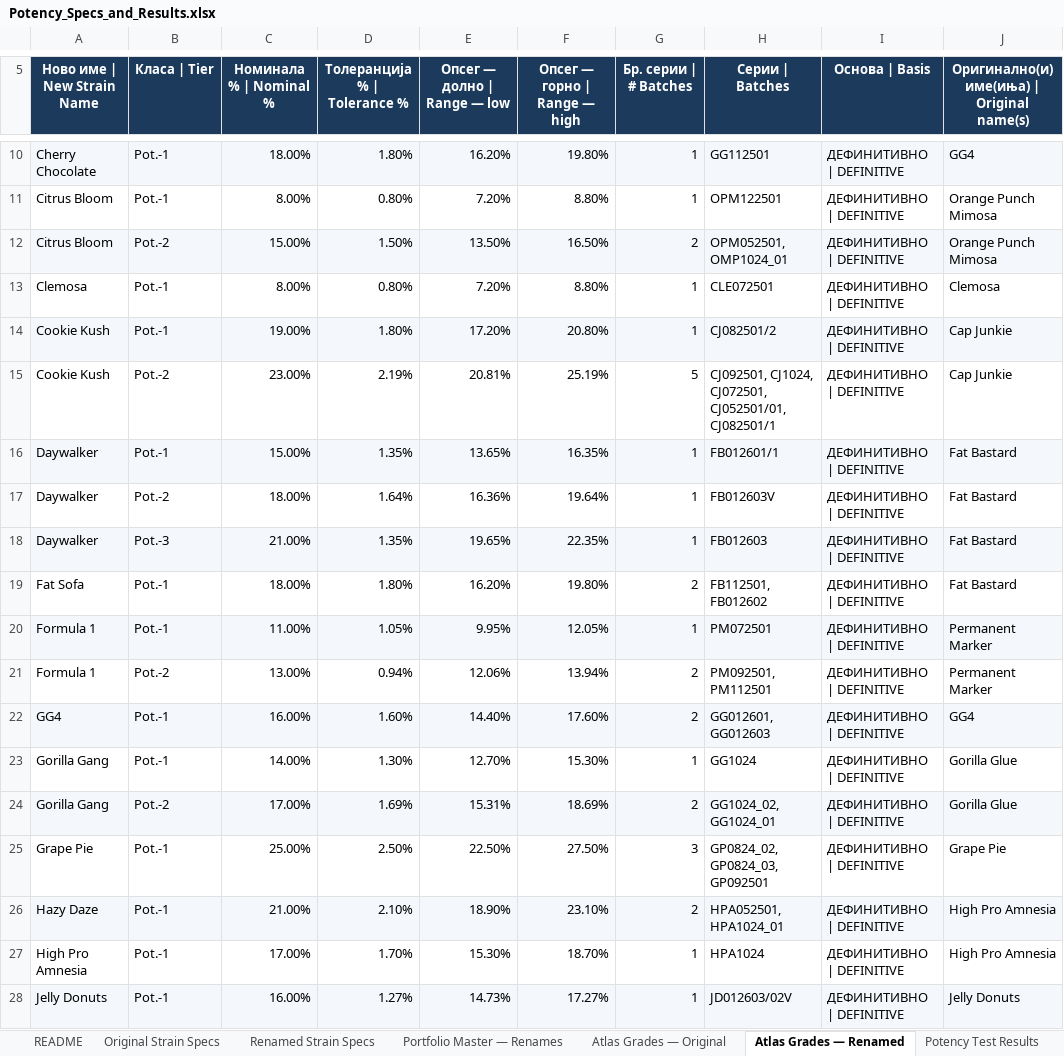
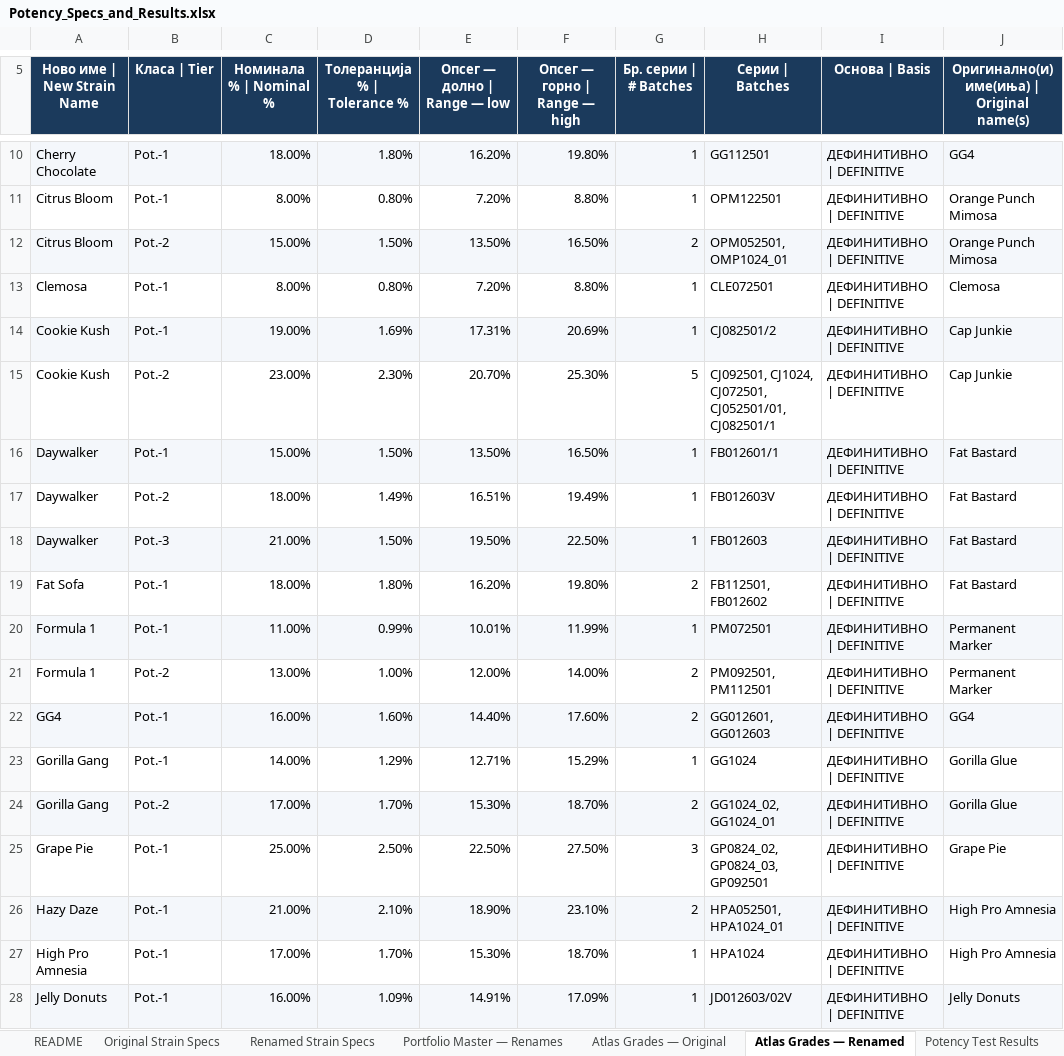
Before and after one commit to 3p4e/letta-stack, an Excel workbook: deliverables/potency_study/Potency_Specs_and_Results.xlsx, sheet Atlas Grades — Renamed, drawn as a sheet; only a part is shown, gaps mark what is left out; values as stored, in another font and other column widths than the file's, no borders; the diff covers the shown part only; the diff names each change by its address in the sheet, - before the commit and + after, or states it on an @@ line.

```diff
--- a/deliverables/potency_study/Potency_Specs_and_Results.xlsx (sheet Atlas Grades — Renamed)
+++ b/deliverables/potency_study/Potency_Specs_and_Results.xlsx (sheet Atlas Grades — Renamed)
-D14 (Толеранција % | Tolerance %): 1.80%
+D14 (Толеранција % | Tolerance %): 1.69%
-E14 (Опсег — долно | Range — low): 17.20%
+E14 (Опсег — долно | Range — low): 17.31%
-F14 (Опсег — горно | Range — high): 20.80%
+F14 (Опсег — горно | Range — high): 20.69%
-D15 (Толеранција % | Tolerance %): 2.19%
+D15 (Толеранција % | Tolerance %): 2.30%
-E15 (Опсег — долно | Range — low): 20.81%
+E15 (Опсег — долно | Range — low): 20.70%
-F15 (Опсег — горно | Range — high): 25.19%
+F15 (Опсег — горно | Range — high): 25.30%
-D16 (Толеранција % | Tolerance %): 1.35%
+D16 (Толеранција % | Tolerance %): 1.50%
-E16 (Опсег — долно | Range — low): 13.65%
+E16 (Опсег — долно | Range — low): 13.50%
-F16 (Опсег — горно | Range — high): 16.35%
+F16 (Опсег — горно | Range — high): 16.50%
-D17 (Толеранција % | Tolerance %): 1.64%
+D17 (Толеранција % | Tolerance %): 1.49%
-E17 (Опсег — долно | Range — low): 16.36%
+E17 (Опсег — долно | Range — low): 16.51%
-F17 (Опсег — горно | Range — high): 19.64%
+F17 (Опсег — горно | Range — high): 19.49%
-D18 (Толеранција % | Tolerance %): 1.35%
+D18 (Толеранција % | Tolerance %): 1.50%
-E18 (Опсег — долно | Range — low): 19.65%
+E18 (Опсег — долно | Range — low): 19.50%
-F18 (Опсег — горно | Range — high): 22.35%
+F18 (Опсег — горно | Range — high): 22.50%
-D20 (Толеранција % | Tolerance %): 1.05%
+D20 (Толеранција % | Tolerance %): 0.99%
-E20 (Опсег — долно | Range — low): 9.95%
+E20 (Опсег — долно | Range — low): 10.01%
-F20 (Опсег — горно | Range — high): 12.05%
+F20 (Опсег — горно | Range — high): 11.99%
-D21 (Толеранција % | Tolerance %): 0.94%
+D21 (Толеранција % | Tolerance %): 1.00%
-E21 (Опсег — долно | Range — low): 12.06%
+E21 (Опсег — долно | Range — low): 12.00%
-F21 (Опсег — горно | Range — high): 13.94%
+F21 (Опсег — горно | Range — high): 14.00%
-D23 (Толеранција % | Tolerance %): 1.30%
+D23 (Толеранција % | Tolerance %): 1.29%
-E23 (Опсег — долно | Range — low): 12.70%
+E23 (Опсег — долно | Range — low): 12.71%
-F23 (Опсег — горно | Range — high): 15.30%
+F23 (Опсег — горно | Range — high): 15.29%
-D24 (Толеранција % | Tolerance %): 1.69%
+D24 (Толеранција % | Tolerance %): 1.70%
-E24 (Опсег — долно | Range — low): 15.31%
+E24 (Опсег — долно | Range — low): 15.30%
-F24 (Опсег — горно | Range — high): 18.69%
+F24 (Опсег — горно | Range — high): 18.70%
-D28 (Толеранција % | Tolerance %): 1.27%
+D28 (Толеранција % | Tolerance %): 1.09%
-E28 (Опсег — долно | Range — low): 14.73%
+E28 (Опсег — долно | Range — low): 14.91%
-F28 (Опсег — горно | Range — high): 17.27%
+F28 (Опсег — горно | Range — high): 17.09%
```
Also changed, not shown: 39 edited cells elsewhere in this sheet, sheet Potency Test Results, sheet Atlas Grades — Original, 21 other files.
